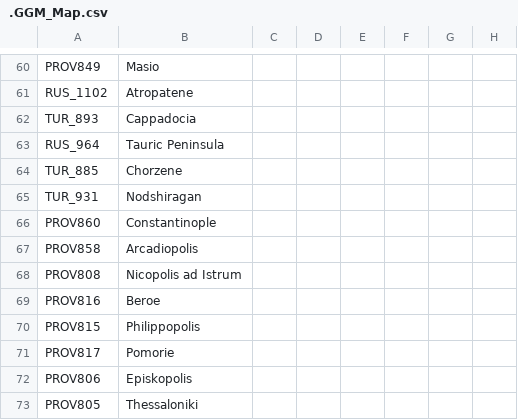
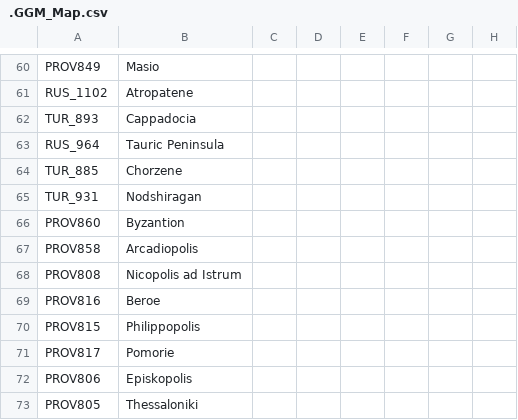
Before and after one commit to The-Question-Asker/MAW2, a CSV file: GGM/localisation/.GGM_Map.csv, drawn as a sheet; only a part is shown, gaps mark what is left out; the diff names each change by its address in the sheet, - before the commit and + after, or states it on an @@ line.

```diff
--- a/GGM/localisation/.GGM_Map.csv
+++ b/GGM/localisation/.GGM_Map.csv
-B66: Constantinople
+B66: Byzantion
```
Also changed, not shown: 1 other file.
